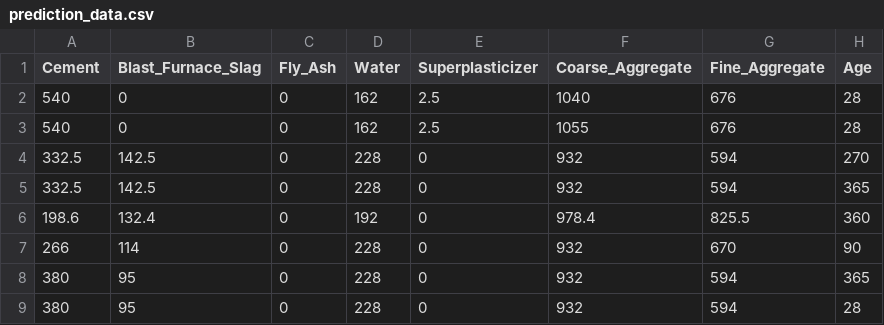
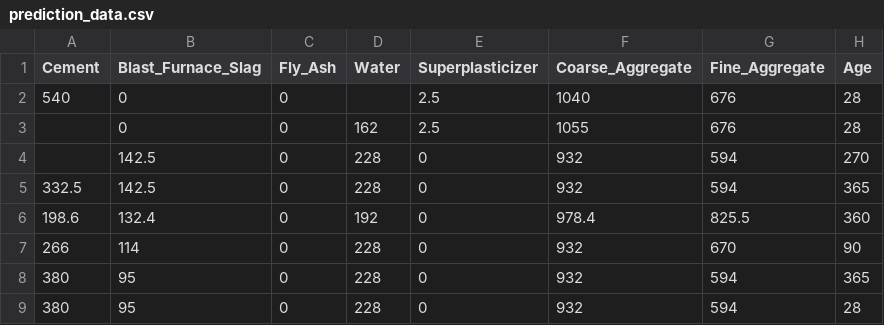
Before and after one commit to Vishnu-Nadh/Concrete_strength_prediction, a CSV file: Prediction_Input/prediction_data.csv, drawn as a sheet; only a part is shown.

Commit message:
prediction csv data preprocessing done

```diff
--- a/Prediction_Input/prediction_data.csv
+++ b/Prediction_Input/prediction_data.csv
@@ -1,5 +1,5 @@
 Cement,Blast_Furnace_Slag,Fly_Ash,Water,Superplasticizer,Coarse_Aggregate,Fine_Aggregate,Age
-540,0,0,162,2.5,1040,676,28
-540,0,0,162,2.5,1055,676,28
-332.5,142.5,0,228,0,932,594,270
+540,0,0,,2.5,1040,676,28
+,0,0,162,2.5,1055,676,28
+,142.5,0,228,0,932,594,270
 332.5,142.5,0,228,0,932,594,365
```
Also changed, not shown: 10 other files.
